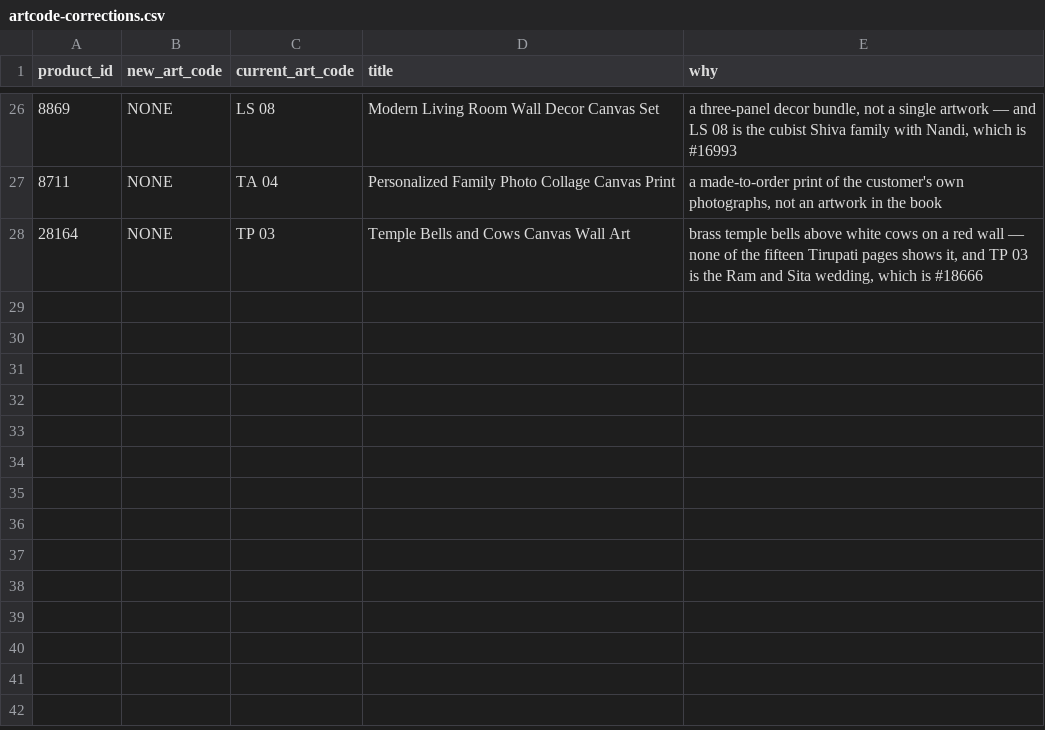
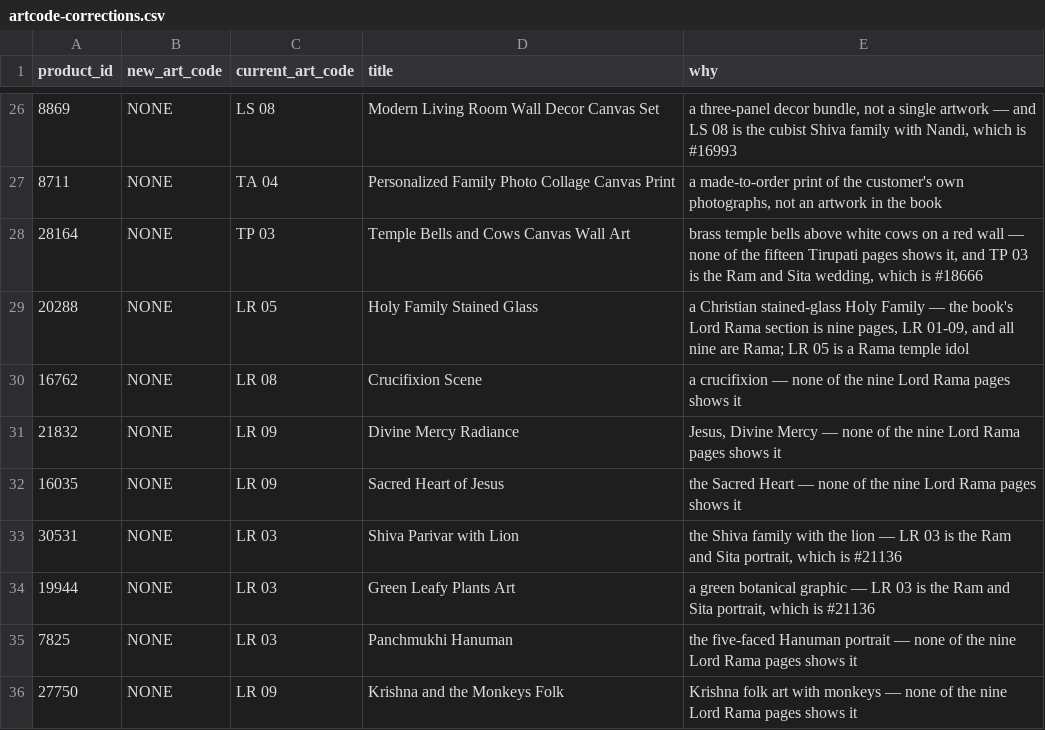
Before and after one commit to theartframer136-glitch/postero-child, a CSV file: tools/artcode-corrections.csv, drawn as a sheet; only a part is shown, gaps mark what is left out.

```diff
--- a/tools/artcode-corrections.csv
+++ b/tools/artcode-corrections.csv
@@ -28 +28,9 @@ product_id,new_art_code,current_art_code,title,why
 28164,"NONE","TP 03","Temple Bells and Cows Canvas Wall Art","brass temple bells above white cows on a red wall — none of the fifteen Tirupati pages shows it, and TP 03 is the Ram and Sita wedding, which is #18666"
+20288,"NONE","LR 05","Holy Family Stained Glass","a Christian stained-glass Holy Family — the book's Lord Rama section is nine pages, LR 01-09, and all nine are Rama; LR 05 is a Rama temple idol"
+16762,"NONE","LR 08","Crucifixion Scene","a crucifixion — none of the nine Lord Rama pages shows it"
+21832,"NONE","LR 09","Divine Mercy Radiance","Jesus, Divine Mercy — none of the nine Lord Rama pages shows it"
+16035,"NONE","LR 09","Sacred Heart of Jesus","the Sacred Heart — none of the nine Lord Rama pages shows it"
+30531,"NONE","LR 03","Shiva Parivar with Lion","the Shiva family with the lion — LR 03 is the Ram and Sita portrait, which is #21136"
+19944,"NONE","LR 03","Green Leafy Plants Art","a green botanical graphic — LR 03 is the Ram and Sita portrait, which is #21136"
+7825,"NONE","LR 03","Panchmukhi Hanuman","the five-faced Hanuman portrait — none of the nine Lord Rama pages shows it"
+27750,"NONE","LR 09","Krishna and the Monkeys Folk","Krishna folk art with monkeys — none of the nine Lord Rama pages shows it"
```
Also changed, not shown: 2 other files.
